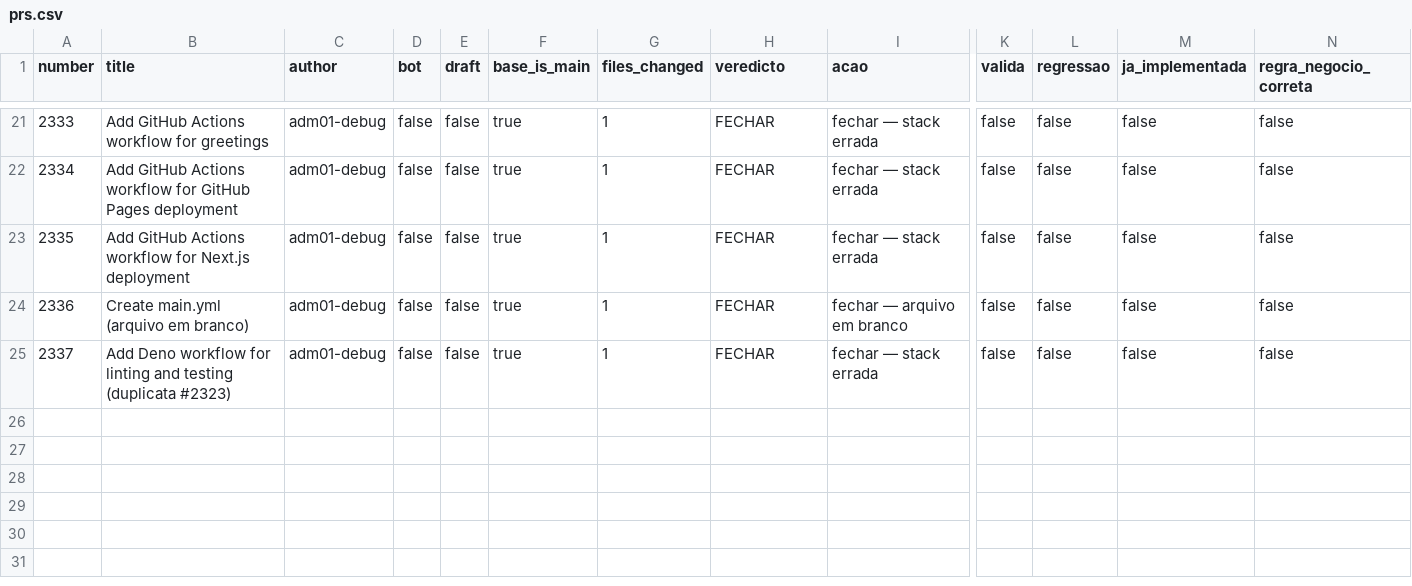
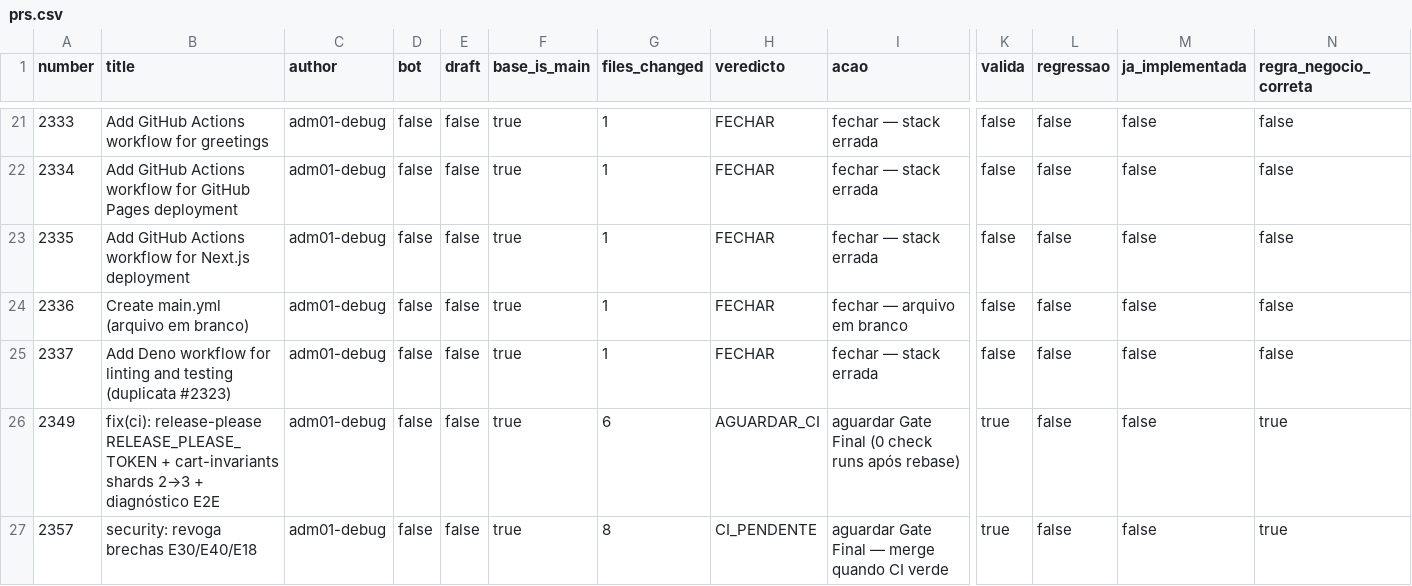
Before and after one commit to adm01-debug/Promo_Gifts_V4, a CSV file: analise-prs/prs.csv, drawn as a sheet; only a part is shown, gaps mark what is left out; rows hold the shown columns only; the diff names each change by its address in the sheet, - before the commit and + after, or states it on an @@ line.

```diff
--- a/analise-prs/prs.csv
+++ b/analise-prs/prs.csv
+row 26: 2349 | fix(ci): release-please RELEASE_PLEASE_TOKEN + cart-invariants shards 2→3 + diagnóstico E2E | adm01-debug | false | false | true | 6 | AGUARDAR_CI | aguardar Gate Final (0 check runs após rebase) | true | false | false | true
+row 27: 2357 | security: revoga brechas E30/E40/E18 | adm01-debug | false | false | true | 8 | CI_PENDENTE | aguardar Gate Final — merge quando CI verde | true | false | false | true
```
Also changed, not shown: 6 other files.
